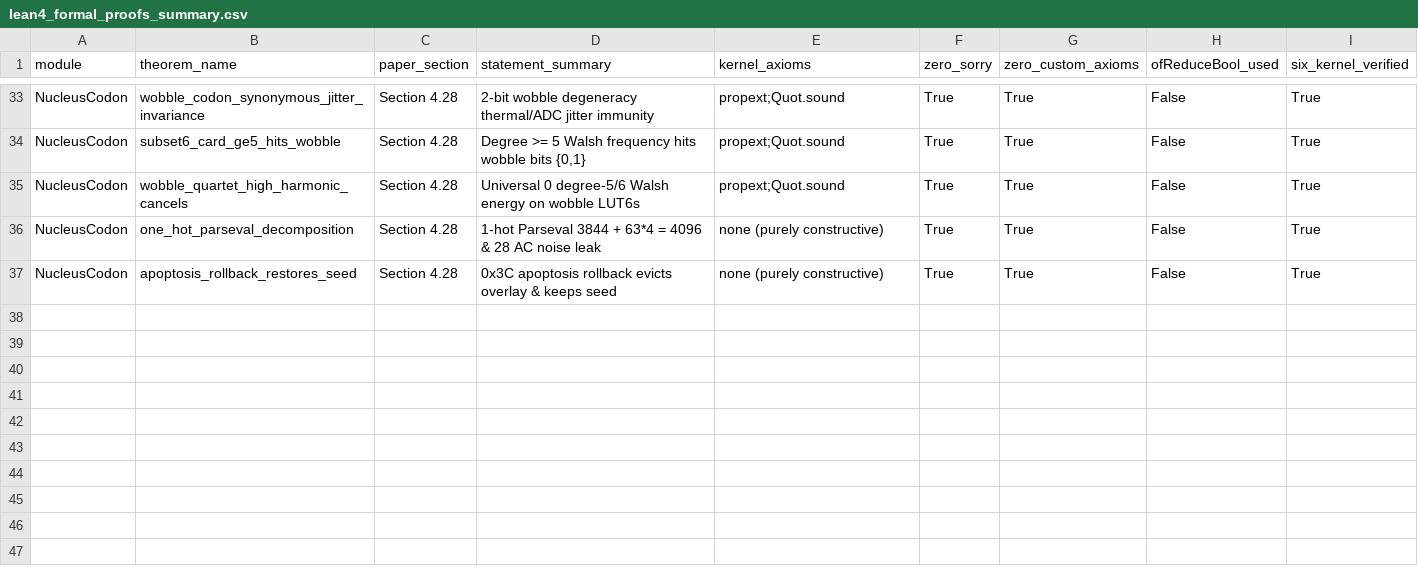
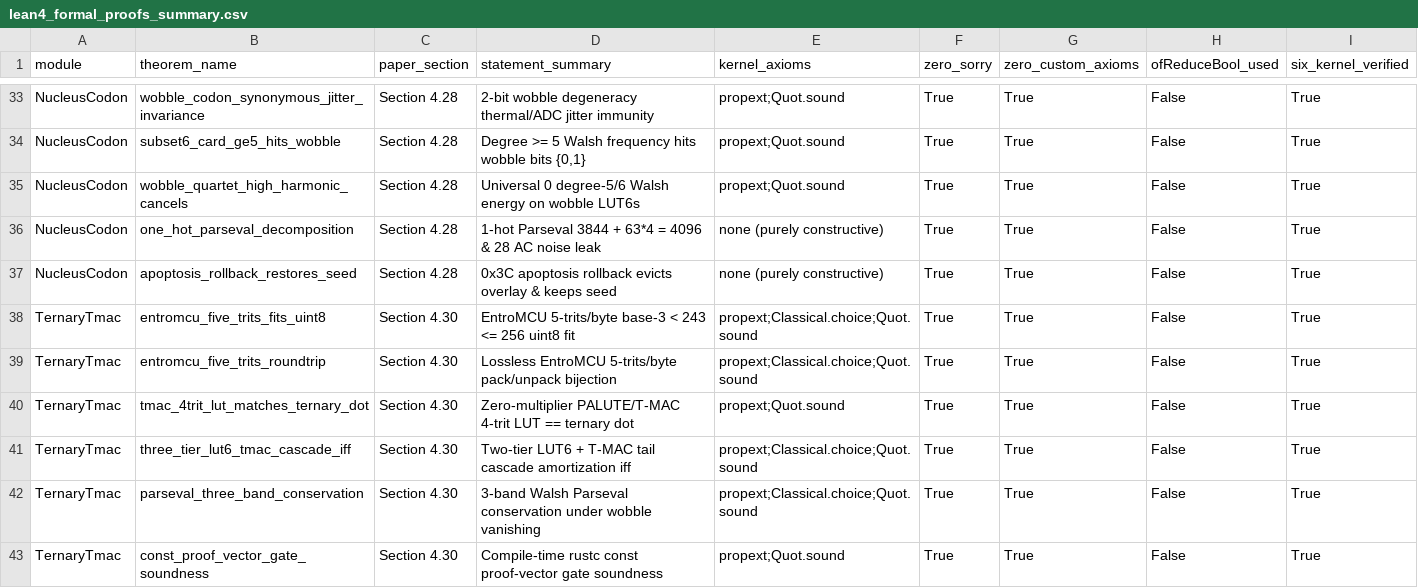
Before and after one commit to openIE-dev/lut-adapt-ai, a CSV file: artifacts/lean4_formal_proofs_summary.csv, drawn as a sheet; only a part is shown, gaps mark what is left out.

```diff
--- a/artifacts/lean4_formal_proofs_summary.csv
+++ b/artifacts/lean4_formal_proofs_summary.csv
@@ -37 +37,7 @@ NucleusCodon,one_hot_parseval_decomposition,Section 4.28,1-hot Parseval 3844 + 6
 NucleusCodon,apoptosis_rollback_restores_seed,Section 4.28,0x3C apoptosis rollback evicts overlay & keeps seed,none (purely constructive),True,True,False,True
+TernaryTmac,entromcu_five_trits_fits_uint8,Section 4.30,EntroMCU 5-trits/byte base-3 < 243 <= 256 uint8 fit,propext;Classical.choice;Quot.sound,True,True,False,True
+TernaryTmac,entromcu_five_trits_roundtrip,Section 4.30,Lossless EntroMCU 5-trits/byte pack/unpack bijection,propext;Classical.choice;Quot.sound,True,True,False,True
+TernaryTmac,tmac_4trit_lut_matches_ternary_dot,Section 4.30,Zero-multiplier PALUTE/T-MAC 4-trit LUT == ternary dot,propext;Quot.sound,True,True,False,True
+TernaryTmac,three_tier_lut6_tmac_cascade_iff,Section 4.30,Two-tier LUT6 + T-MAC tail cascade amortization iff,propext;Classical.choice;Quot.sound,True,True,False,True
+TernaryTmac,parseval_three_band_conservation,Section 4.30,3-band Walsh Parseval conservation under wobble vanishing,propext;Classical.choice;Quot.sound,True,True,False,True
+TernaryTmac,const_proof_vector_gate_soundness,Section 4.30,Compile-time rustc const proof-vector gate soundness,propext;Quot.sound,True,True,False,True
```
Also changed, not shown: artifacts/lean4_six_kernel_paranoid_audit.csv, artifacts/lut6_core_hardware_matrix.csv, 42 other files.
